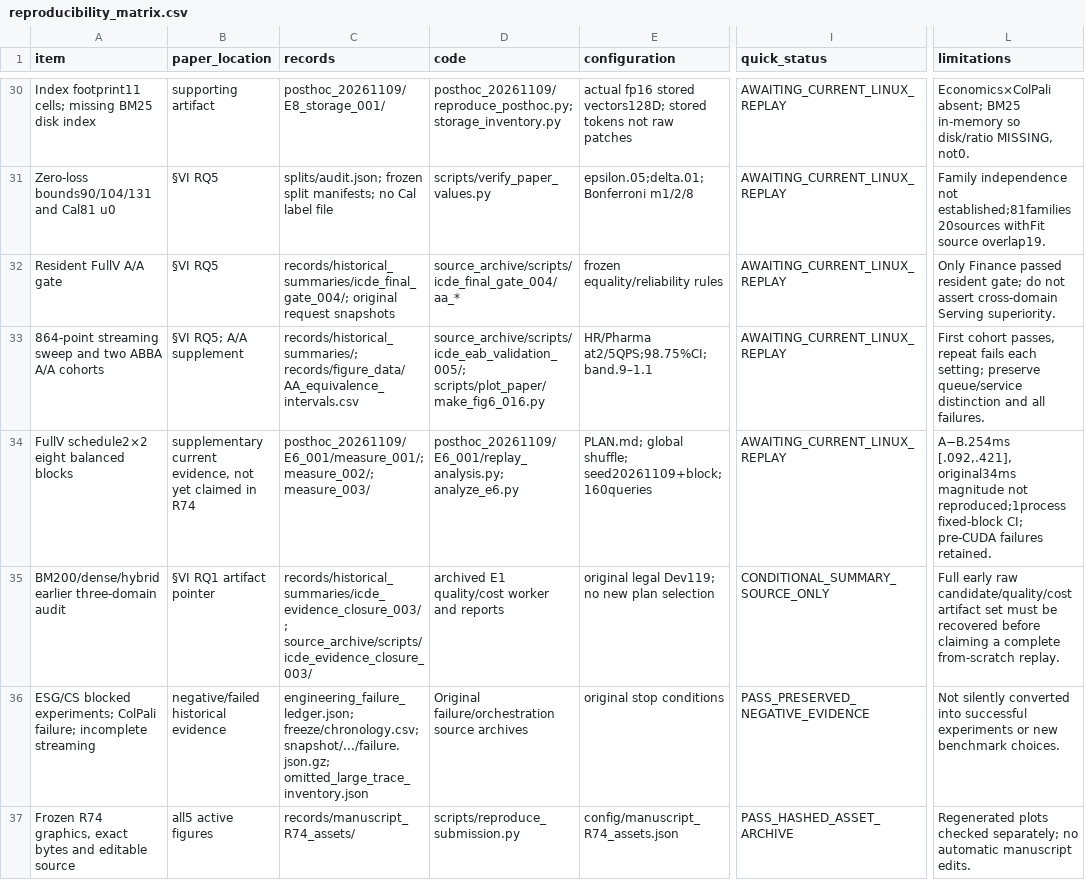
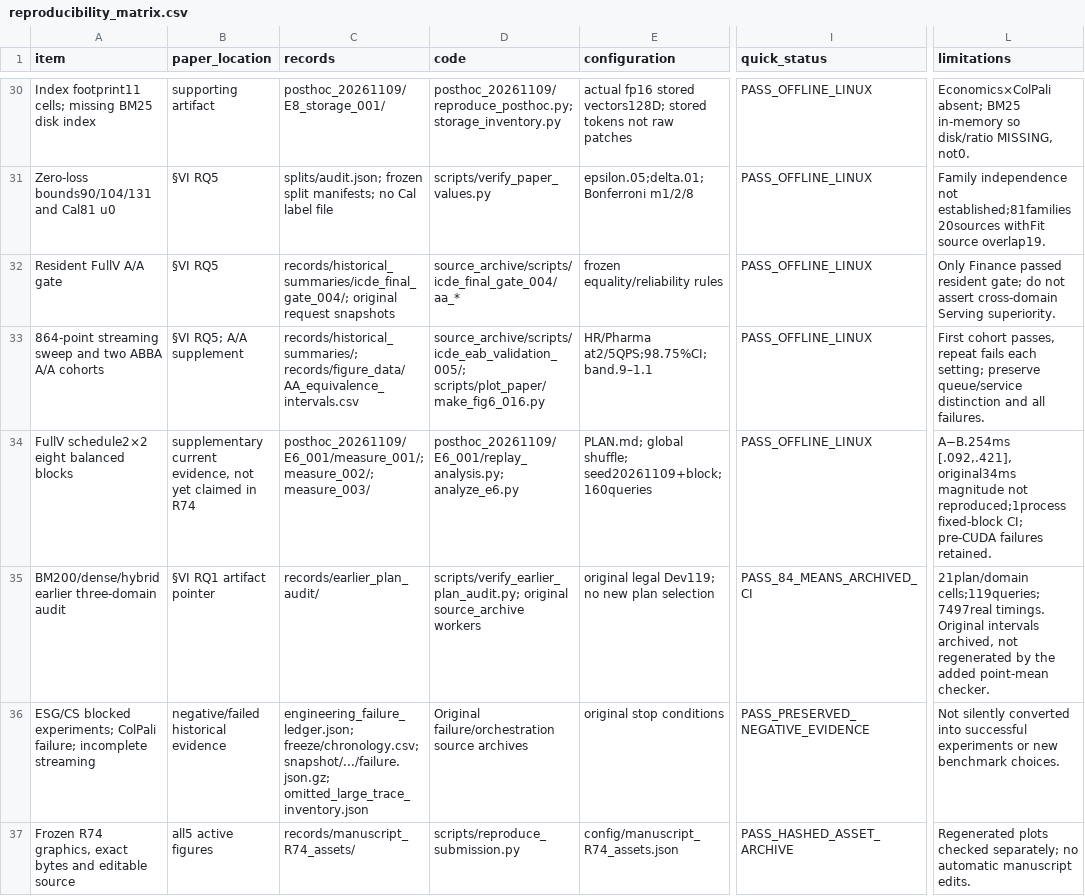
Before and after one commit to Orange313/MDPlanBench, a CSV file: ledger/reproducibility_matrix.csv, drawn as a sheet; only a part is shown, gaps mark what is left out; the diff covers the shown part only; the diff names each change by its address in the sheet, - before the commit and + after, or states it on an @@ line.

Commit message:
Audit latest R82 manuscript and record actual CPU, acquisition and portability acceptance

```diff
--- a/ledger/reproducibility_matrix.csv
+++ b/ledger/reproducibility_matrix.csv
-I30:I34 (quick_status): AWAITING_CURRENT_LINUX_REPLAY
+I30:I34 (quick_status): PASS_OFFLINE_LINUX
-C35 (records): records/historical_summaries/icde_evidence_closure_003/; source_archive/scripts/icde_evidence_closure_003/
+C35 (records): records/earlier_plan_audit/
-D35 (code): archived E1 quality/cost worker and reports
+D35 (code): scripts/verify_earlier_plan_audit.py; original source_archive workers
-I35 (quick_status): CONDITIONAL_SUMMARY_SOURCE_ONLY
+I35 (quick_status): PASS_84_MEANS_ARCHIVED_CI
-L35 (limitations): Full early raw candidate/quality/cost artifact set must be recovered before claiming a complete from-scratch replay.
+L35 (limitations): 21plan/domain cells;119queries;7497real timings. Original intervals archived, not regenerated by the added point-mean checker.
```
Also changed, not shown: 26 edited cells elsewhere in this file, 55 other files.
